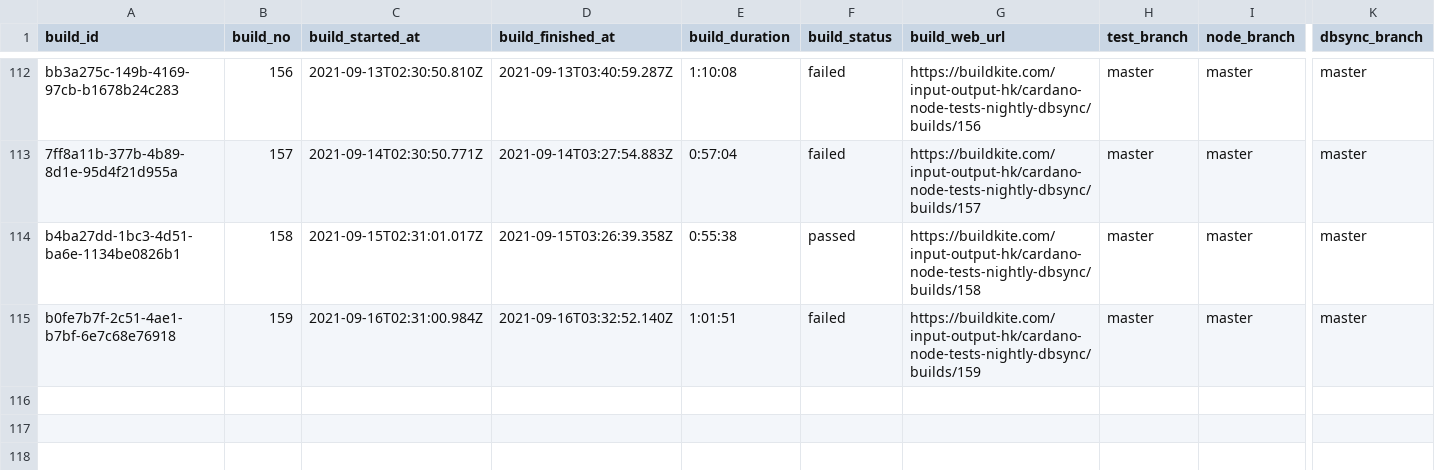
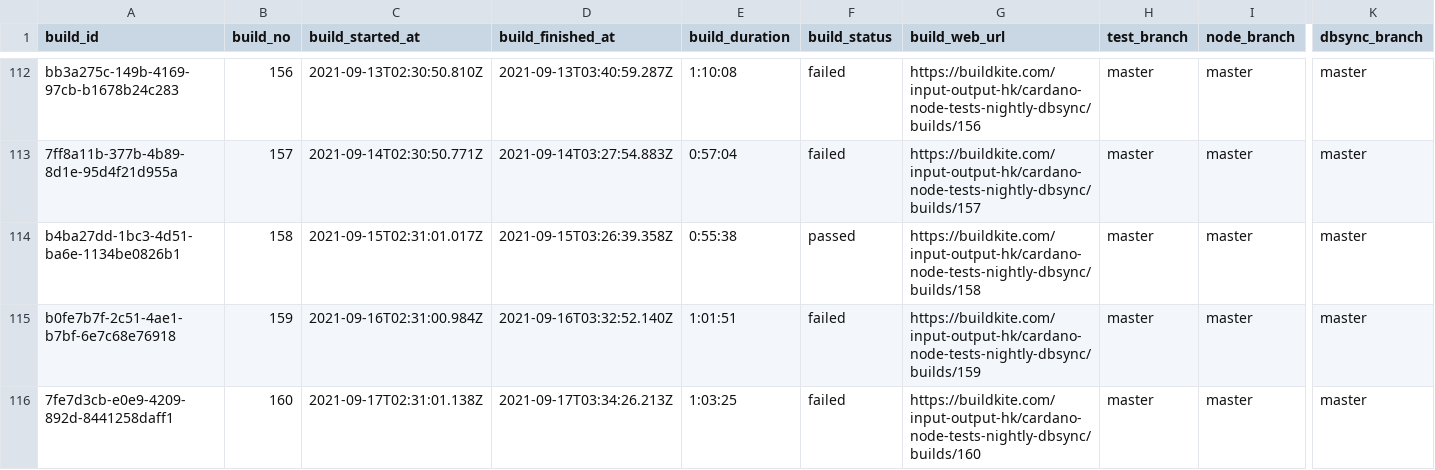
Before and after one commit to saratomaz/cardano-node-tests, a CSV file: sync_tests/csv_files/dbsync_nightly.csv, drawn as a sheet; only a part is shown, gaps mark what is left out; rows hold the shown columns only; the diff names each change by its address in the sheet, - before the commit and + after, or states it on an @@ line.

```diff
--- a/sync_tests/csv_files/dbsync_nightly.csv
+++ b/sync_tests/csv_files/dbsync_nightly.csv
+row 116: 7fe7d3cb-e0e9-4209-892d-8441258daff1 | 160 | 2021-09-17T02:31:01.138Z | 2021-09-17T03:34:26.213Z | 1:03:25 | failed | https://buildkite.com/input-output-hk/cardano-node-tests-nightly-dbsync/builds/160 | master | master | master
```
Also changed, not shown: sync_tests/csv_files/node_nightly.csv, 1 other file.
